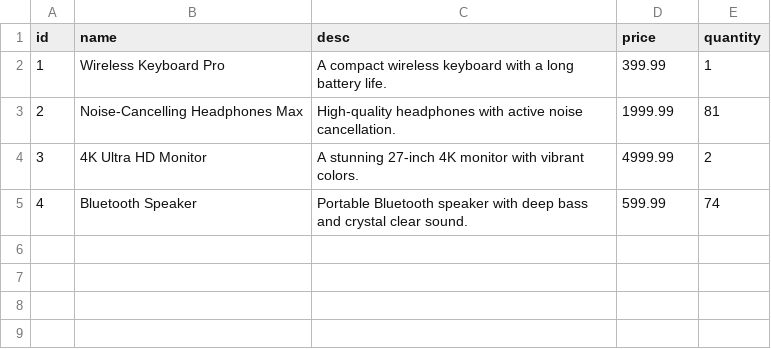
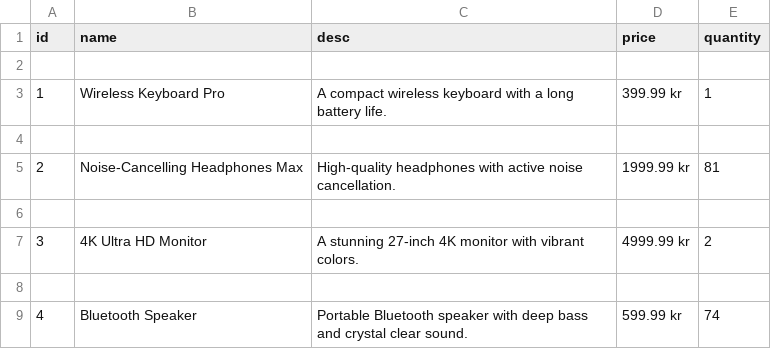
Before and after one commit to DaniilGurski/curses-inventory, a CSV file: products.csv, drawn as a sheet.

```diff
--- a/products.csv
+++ b/products.csv
@@ -1,5 +1,9 @@
 id,name,desc,price,quantity
-1,Wireless Keyboard Pro,A compact wireless keyboard with a long battery life.,399.99,1
-2,Noise-Cancelling Headphones Max,High-quality headphones with active noise cancellation.,1999.99,81
-3,4K Ultra HD Monitor,A stunning 27-inch 4K monitor with vibrant colors.,4999.99,2
-4,Bluetooth Speaker,Portable Bluetooth speaker with deep bass and crystal clear sound.,599.99,74
+
+1,Wireless Keyboard Pro,A compact wireless keyboard with a long battery life.,399.99 kr,1
+
+2,Noise-Cancelling Headphones Max,High-quality headphones with active noise cancellation.,1999.99 kr,81
+
+3,4K Ultra HD Monitor,A stunning 27-inch 4K monitor with vibrant colors.,4999.99 kr,2
+
+4,Bluetooth Speaker,Portable Bluetooth speaker with deep bass and crystal clear sound.,599.99 kr,74
```
Also changed, not shown: 1 other file.
